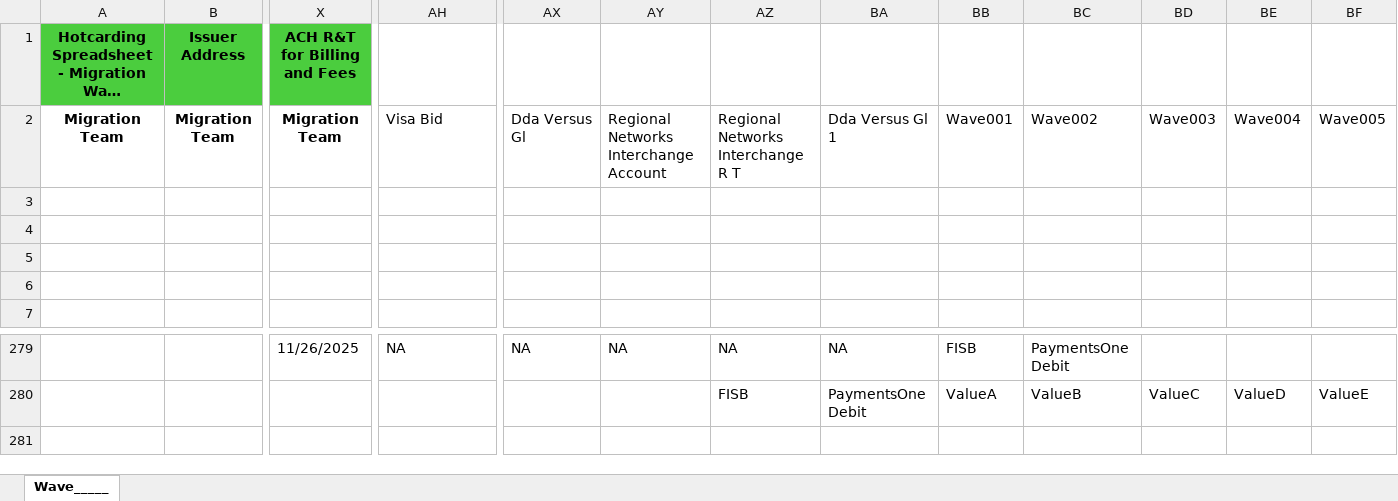
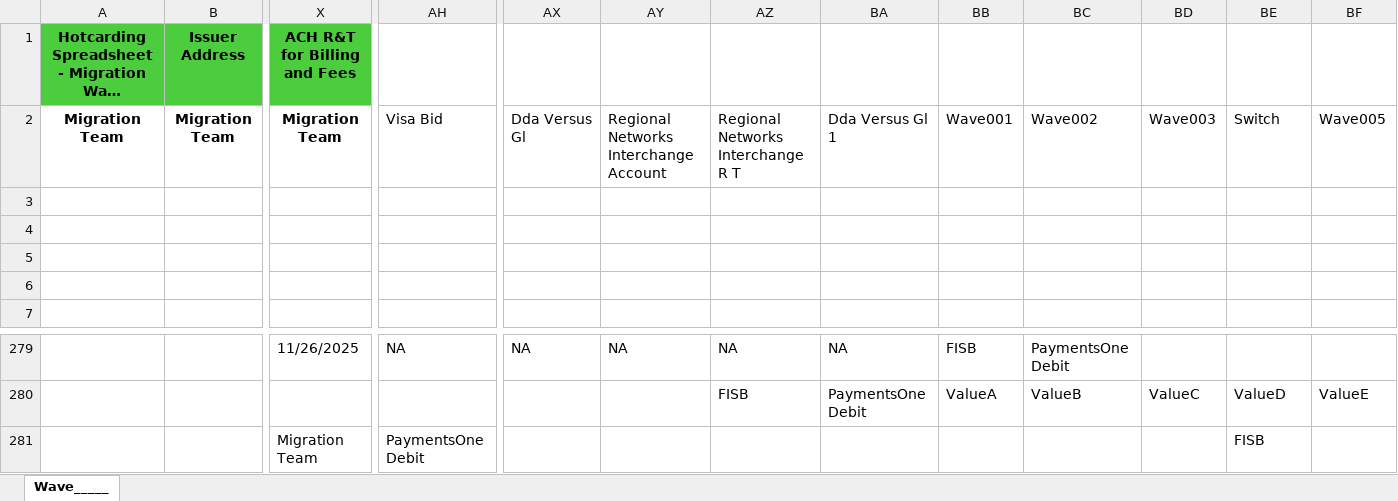
Before and after one commit to Theoder13/aava, an Excel workbook: python/Wave-Network & Licensing Request Form Norcross Migrations.xlsx, sheet Wave_____, drawn as a sheet; only a part is shown, gaps mark what is left out; long unchanged cells end in …; values as stored, in another font and other column widths than the file's, no borders; conditional formats not drawn; rows hold the shown columns only; the diff names each change by its address in the sheet, - before the commit and + after, or states it on an @@ line.

Commit message:
Automated append of new migration wave row and header update

```diff
--- a/python/Wave-Network & Licensing Request Form Norcross Migrations.xlsx (sheet Wave_____)
+++ b/python/Wave-Network & Licensing Request Form Norcross Migrations.xlsx (sheet Wave_____)
-BE2: Wave004
+BE2: Switch
+row 281:  |  | Migration Team | PaymentsOne Debit |  |  |  |  |  |  |  | FISB
```
